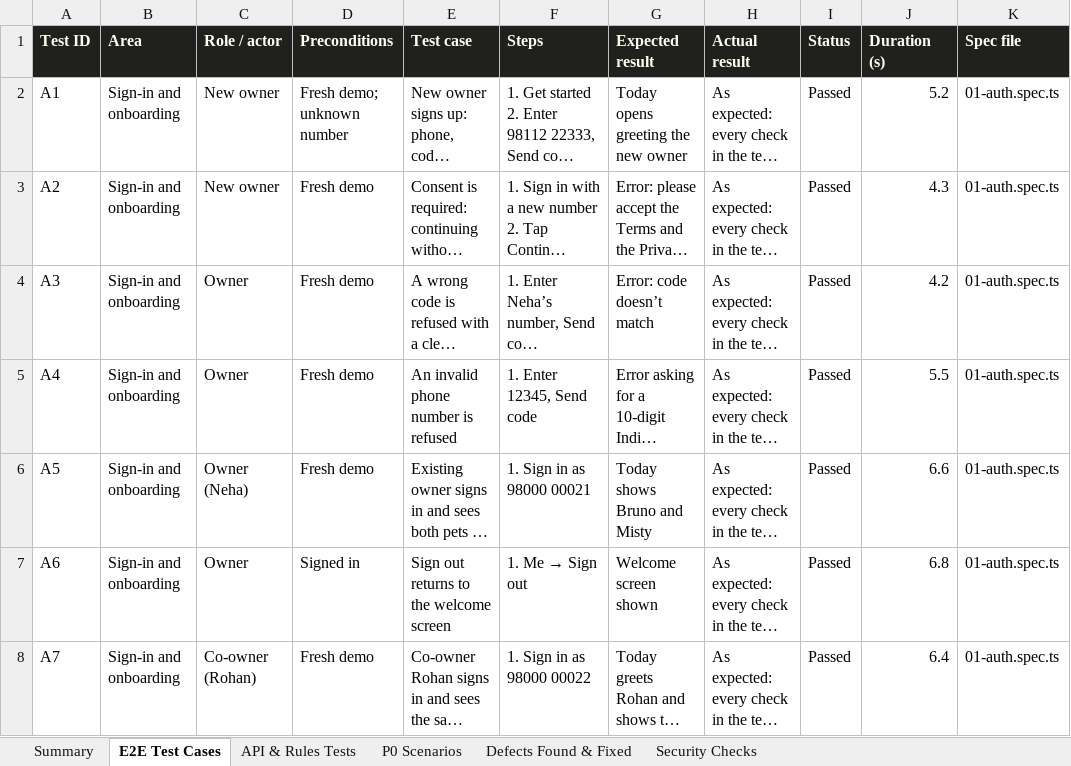
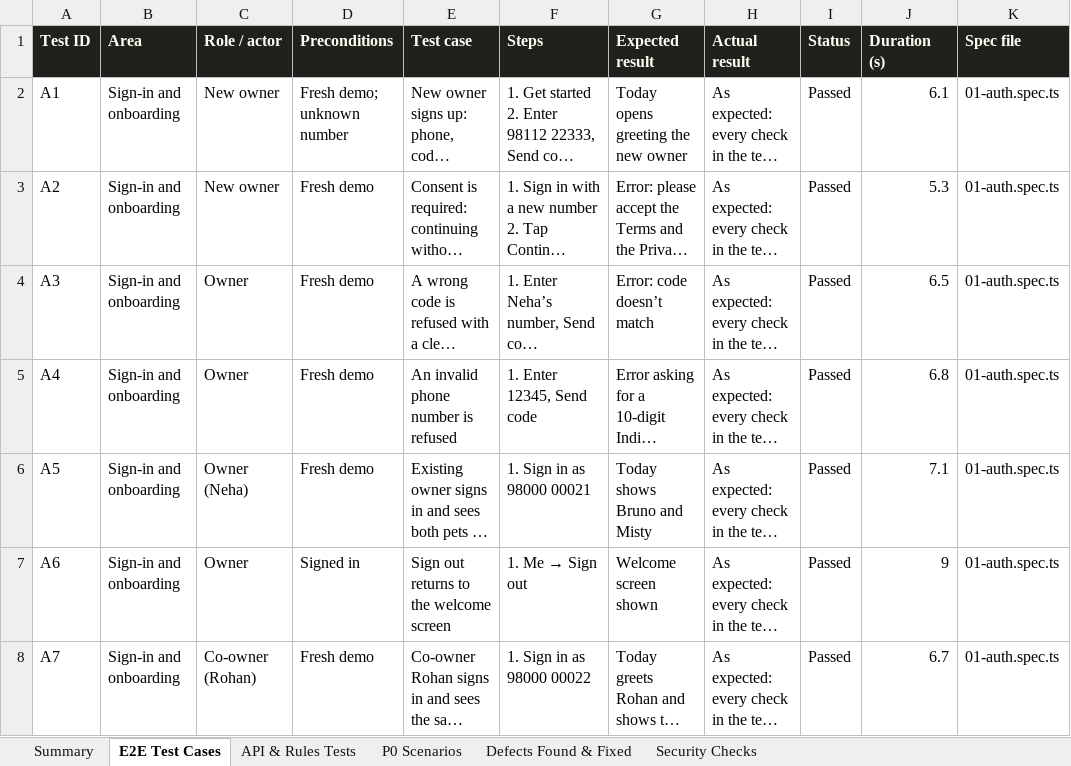
Before and after one commit to yasin679/Pawsure, an Excel workbook: docs/test-evidence/PS-TE-08_Test_Evidence_v1.1.0.xlsx, sheet E2E Test Cases, drawn as a sheet; only a part is shown; long unchanged cells end in …; values as stored, in another font and other column widths than the file's, no borders; conditional formats not drawn; the diff covers the shown part only; the diff names each change by its address in the sheet, - before the commit and + after, or states it on an @@ line.

```diff
--- a/docs/test-evidence/PS-TE-08_Test_Evidence_v1.1.0.xlsx (sheet E2E Test Cases)
+++ b/docs/test-evidence/PS-TE-08_Test_Evidence_v1.1.0.xlsx (sheet E2E Test Cases)
-J2 (Duration (s)): 5.2
+J2 (Duration (s)): 6.1
-J3 (Duration (s)): 4.3
+J3 (Duration (s)): 5.3
-J4 (Duration (s)): 4.2
+J4 (Duration (s)): 6.5
-J5 (Duration (s)): 5.5
+J5 (Duration (s)): 6.8
-J6 (Duration (s)): 6.6
+J6 (Duration (s)): 7.1
-J7 (Duration (s)): 6.8
+J7 (Duration (s)): 9
-J8 (Duration (s)): 6.4
+J8 (Duration (s)): 6.7
```
Also changed, not shown: 1 added row and 104 edited cells elsewhere in this sheet, sheet API & Rules Tests, sheet Summary, 16 other files.
